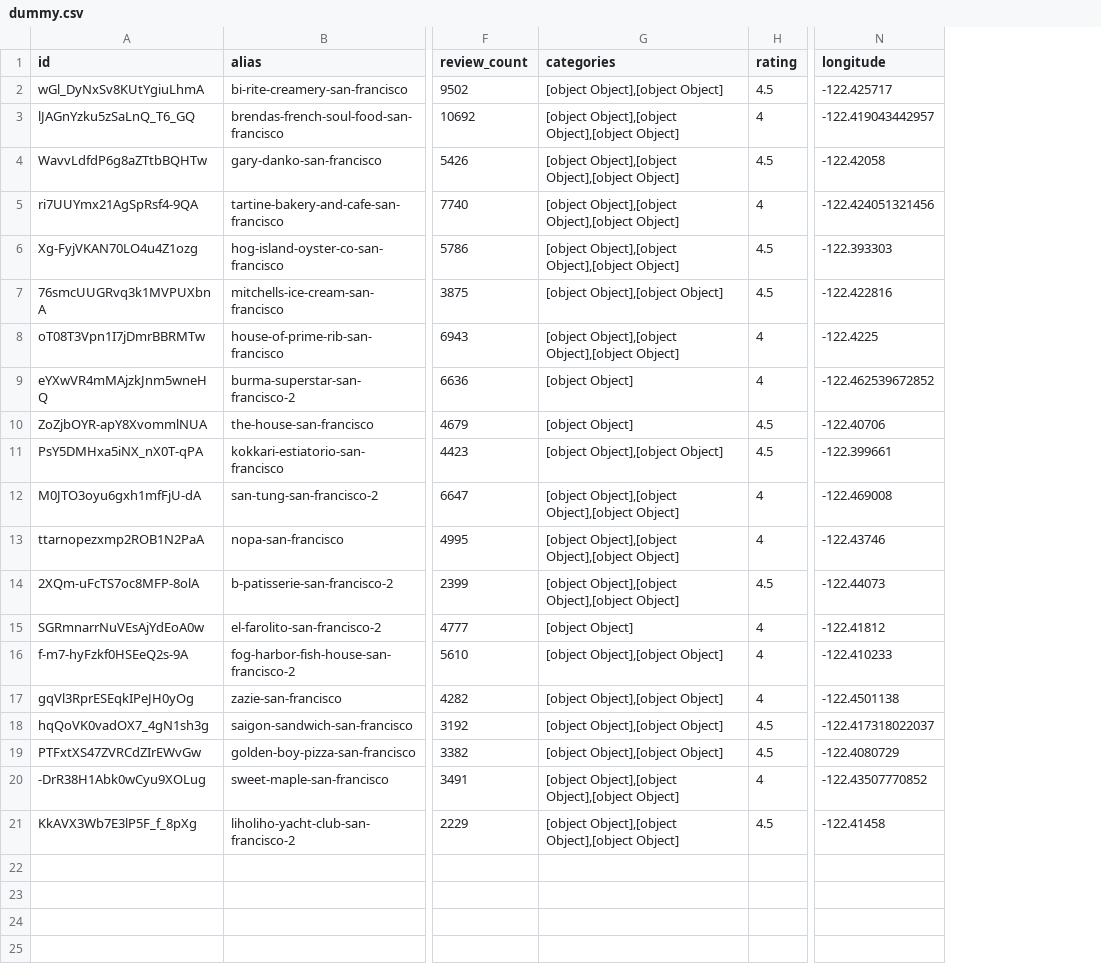
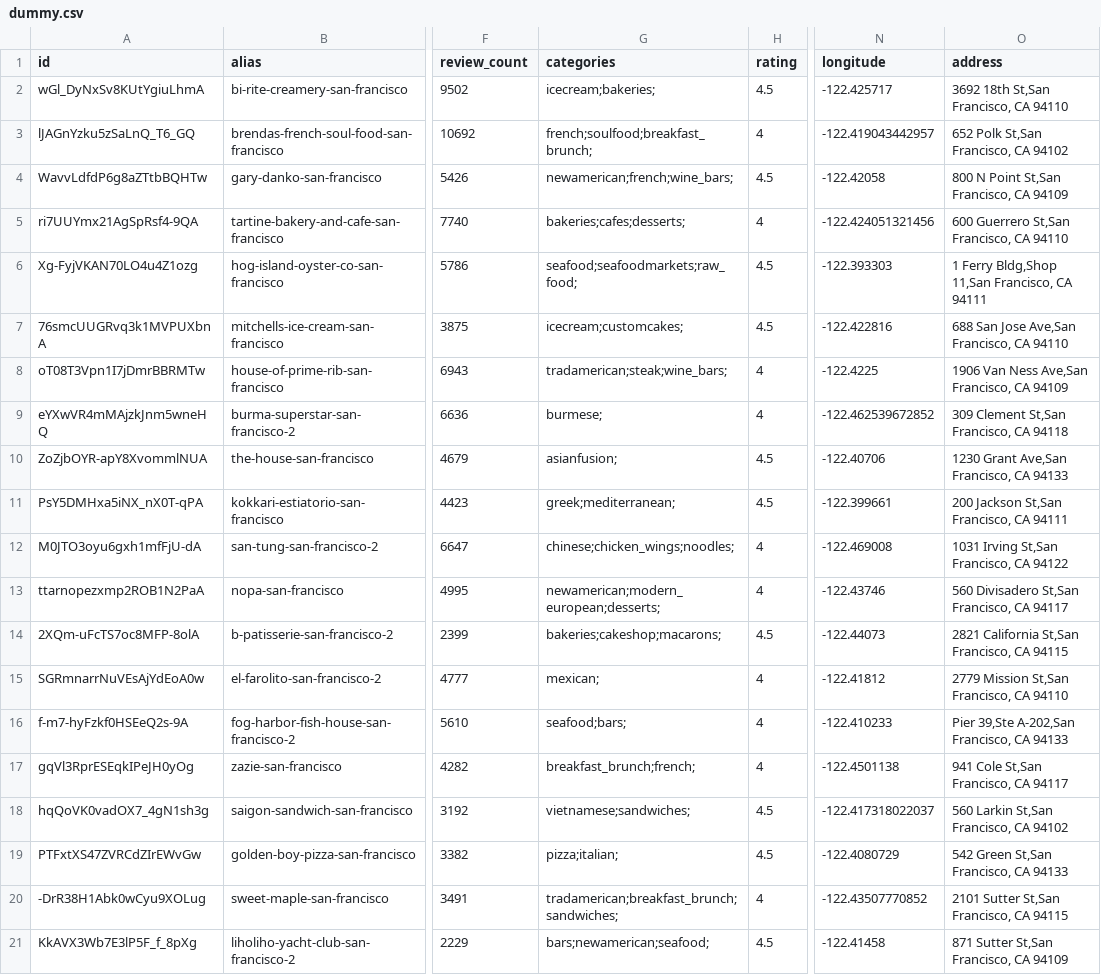
Before and after one commit to McGuo/gentrification_vis, a CSV file: dummy.csv, drawn as a sheet; only a part is shown, gaps mark what is left out; the diff names each change by its address in the sheet, - before the commit and + after, or states it on an @@ line.

Commit message:
dummy data v2

```diff
--- a/dummy.csv
+++ b/dummy.csv
+column O (address), rows 2-21: 3692 18th St,San Francisco, CA 94110 | 652 Polk St,San Francisco, CA 94102 | 800 N Point St,San Francisco, CA 94109 | 600 Guerrero St,San Francisco, CA 94110 | 1 Ferry Bldg,Shop 11,San Francisco, CA 94111 | 688 San Jose Ave,San Francisco, CA 94110 | 1906 Van Ness Ave,San Francisco, CA 94109 | 309 Clement St,San Francisco, CA 94118 | 1230 Grant Ave,San Francisco, CA 94133 | 200 Jackson St,San Francisco, CA 94111 | 1031 Irving St,San Francisco, CA 94122 | 560 Divisadero St,San Francisco, CA 94117 | 2821 California St,San Francisco, CA 94115 | 2779 Mission St,San Francisco, CA 94110 | Pier 39,Ste A-202,San Francisco, CA 94133 | 941 Cole St,San Francisco, CA 94117 | 560 Larkin St,San Francisco, CA 94102 | 542 Green St,San Francisco, CA 94133 | 2101 Sutter St,San Francisco, CA 94115 | 871 Sutter St,San Francisco, CA 94109
-G2 (categories): [object Object],[object Object]
+G2 (categories): icecream;bakeries;
-G3 (categories): [object Object],[object Object],[object Object]
+G3 (categories): french;soulfood;breakfast_brunch;
-G4 (categories): [object Object],[object Object],[object Object]
+G4 (categories): newamerican;french;wine_bars;
-G5 (categories): [object Object],[object Object],[object Object]
+G5 (categories): bakeries;cafes;desserts;
-G6 (categories): [object Object],[object Object],[object Object]
+G6 (categories): seafood;seafoodmarkets;raw_food;
-G7 (categories): [object Object],[object Object]
+G7 (categories): icecream;customcakes;
-G8 (categories): [object Object],[object Object],[object Object]
+G8 (categories): tradamerican;steak;wine_bars;
-G9 (categories): [object Object]
+G9 (categories): burmese;
-G10 (categories): [object Object]
+G10 (categories): asianfusion;
-G11 (categories): [object Object],[object Object]
+G11 (categories): greek;mediterranean;
-G12 (categories): [object Object],[object Object],[object Object]
+G12 (categories): chinese;chicken_wings;noodles;
-G13 (categories): [object Object],[object Object],[object Object]
+G13 (categories): newamerican;modern_european;desserts;
-G14 (categories): [object Object],[object Object],[object Object]
+G14 (categories): bakeries;cakeshop;macarons;
-G15 (categories): [object Object]
+G15 (categories): mexican;
-G16 (categories): [object Object],[object Object]
+G16 (categories): seafood;bars;
-G17 (categories): [object Object],[object Object]
+G17 (categories): breakfast_brunch;french;
-G18 (categories): [object Object],[object Object]
+G18 (categories): vietnamese;sandwiches;
-G19 (categories): [object Object],[object Object]
+G19 (categories): pizza;italian;
-G20 (categories): [object Object],[object Object],[object Object]
+G20 (categories): tradamerican;breakfast_brunch;sandwiches;
-G21 (categories): [object Object],[object Object],[object Object]
+G21 (categories): bars;newamerican;seafood;
```
Also changed, not shown: 1 other file.
